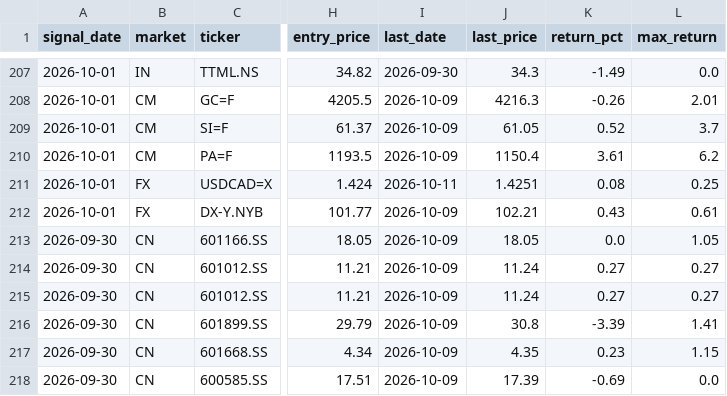
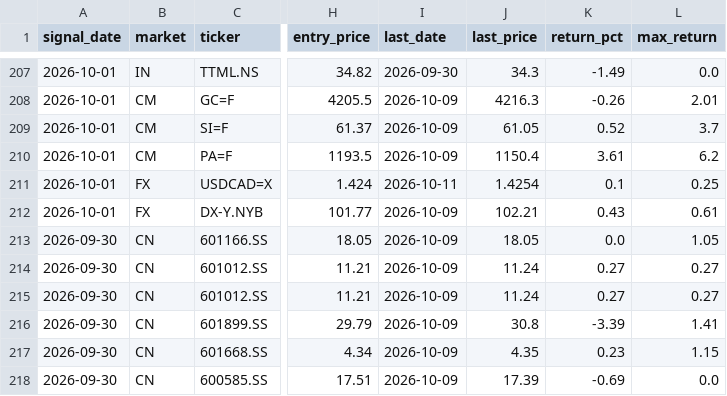
Before and after one commit to hsalehi10087/stock-scanner, a CSV file: signals_history.csv, drawn as a sheet; only a part is shown, gaps mark what is left out; the diff names each change by its address in the sheet, - before the commit and + after, or states it on an @@ line.

```diff
--- a/signals_history.csv
+++ b/signals_history.csv
-J211 (last_price): 1.4251
+J211 (last_price): 1.4254
-K211 (return_pct): 0.08
+K211 (return_pct): 0.1
```
